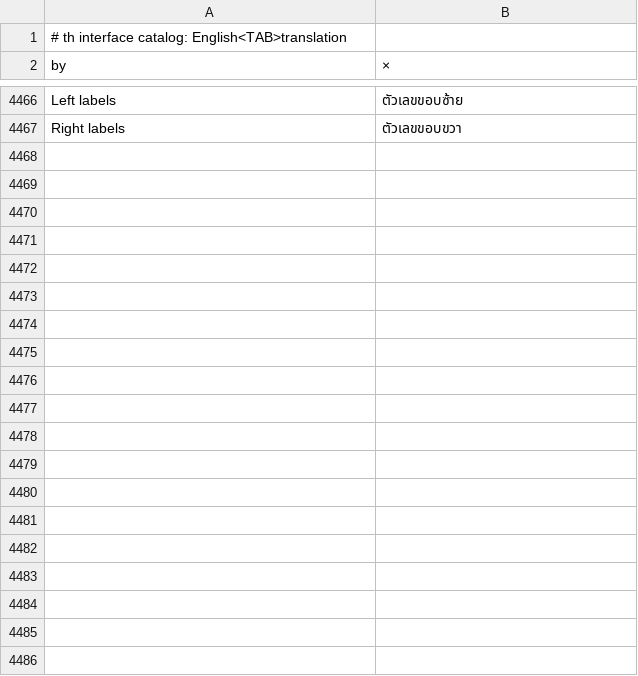
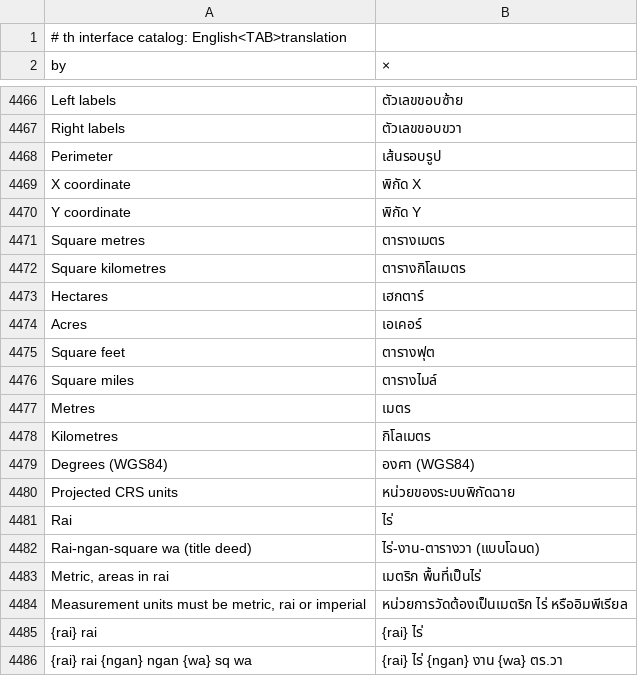
Before and after one commit to alexrut99/ARutGIS, a TSV file: crates/ui-egui/src/i18n/th.tsv, drawn as a sheet; only a part is shown, gaps mark what is left out.

```diff
--- a/crates/ui-egui/src/i18n/th.tsv
+++ b/crates/ui-egui/src/i18n/th.tsv
@@ -4467 +4467,20 @@ Left labels	ตัวเลขขอบซ้าย
 Right labels	ตัวเลขขอบขวา
+Perimeter	เส้นรอบรูป
+X coordinate	พิกัด X
+Y coordinate	พิกัด Y
+Square metres	ตารางเมตร
+Square kilometres	ตารางกิโลเมตร
+Hectares	เฮกตาร์
+Acres	เอเคอร์
+Square feet	ตารางฟุต
+Square miles	ตารางไมล์
+Metres	เมตร
+Kilometres	กิโลเมตร
+Degrees (WGS84)	องศา (WGS84)
+Projected CRS units	หน่วยของระบบพิกัดฉาย
+Rai	ไร่
+Rai-ngan-square wa (title deed)	ไร่-งาน-ตารางวา (แบบโฉนด)
+Metric, areas in rai	เมตริก พื้นที่เป็นไร่
+Measurement units must be metric, rai or imperial	หน่วยการวัดต้องเป็นเมตริก ไร่ หรืออิมพีเรียล
+{rai} rai	{rai} ไร่
+{rai} rai {ngan} ngan {wa} sq wa	{rai} ไร่ {ngan} งาน {wa} ตร.วา
```
Also changed, not shown: 12 other files.
